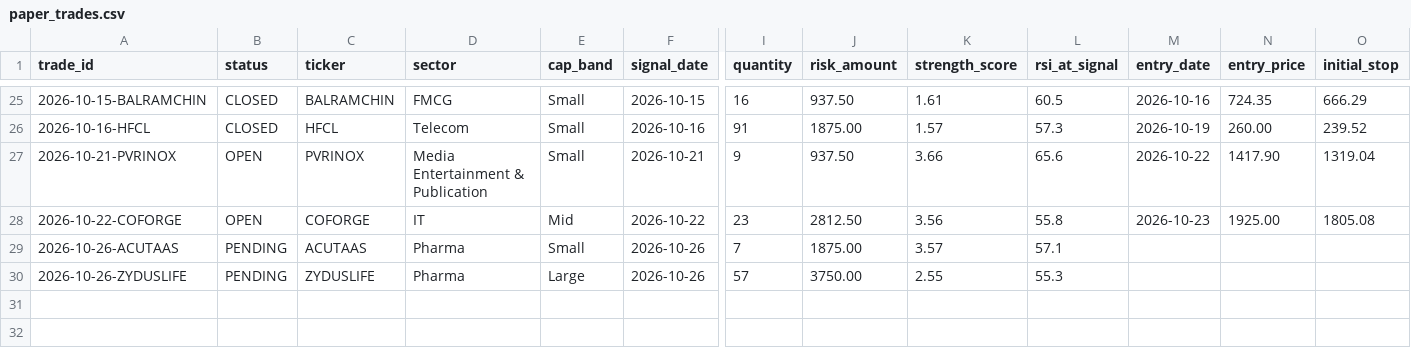
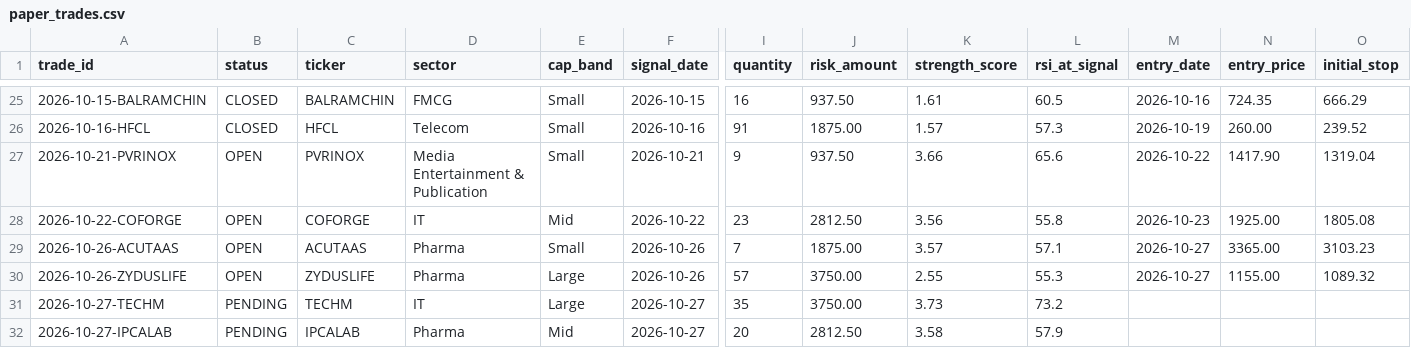
Before and after one commit to dheerensingh/screener, a CSV file: docs/data/paper_trades.csv, drawn as a sheet; only a part is shown, gaps mark what is left out; rows hold the shown columns only; the diff names each change by its address in the sheet, - before the commit and + after, or states it on an @@ line.

```diff
--- a/docs/data/paper_trades.csv
+++ b/docs/data/paper_trades.csv
-B29:B30 (status): PENDING
+B29:B30 (status): OPEN
-M29:M30 (entry_date): (empty)
+M29:M30 (entry_date): 2026-10-27
-N29 (entry_price): (empty)
+N29 (entry_price): 3365.00
-O29 (initial_stop): (empty)
+O29 (initial_stop): 3103.23
-N30 (entry_price): (empty)
+N30 (entry_price): 1155.00
-O30 (initial_stop): (empty)
+O30 (initial_stop): 1089.32
+row 31: 2026-10-27-TECHM | PENDING | TECHM | IT | Large | 2026-10-27 | 35 | 3750.00 | 3.73 | 73.2
+row 32: 2026-10-27-IPCALAB | PENDING | IPCALAB | Pharma | Mid | 2026-10-27 | 20 | 2812.50 | 3.58 | 57.9
```
Also changed, not shown: docs/data/feed_log.csv, docs/data/paper_equity.csv, 7 other files.
